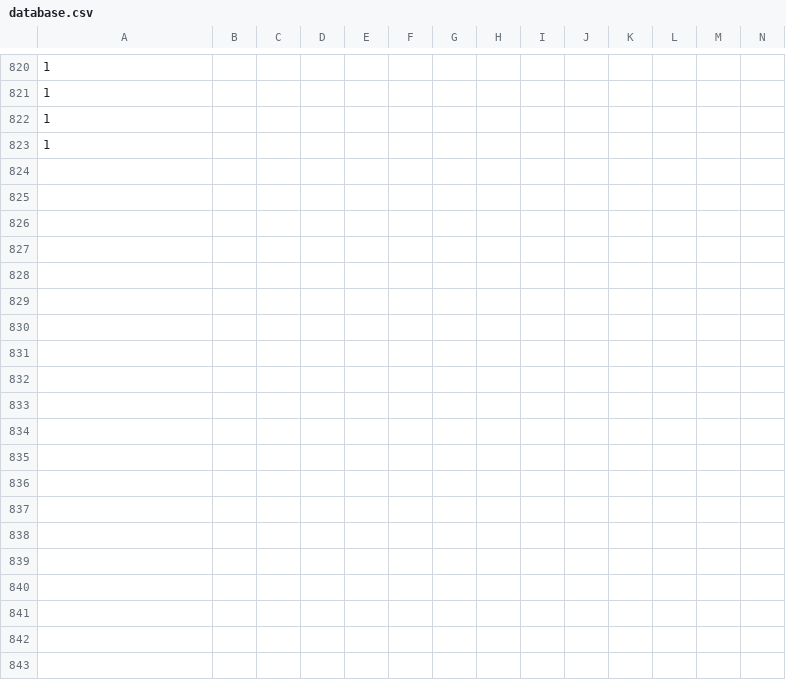
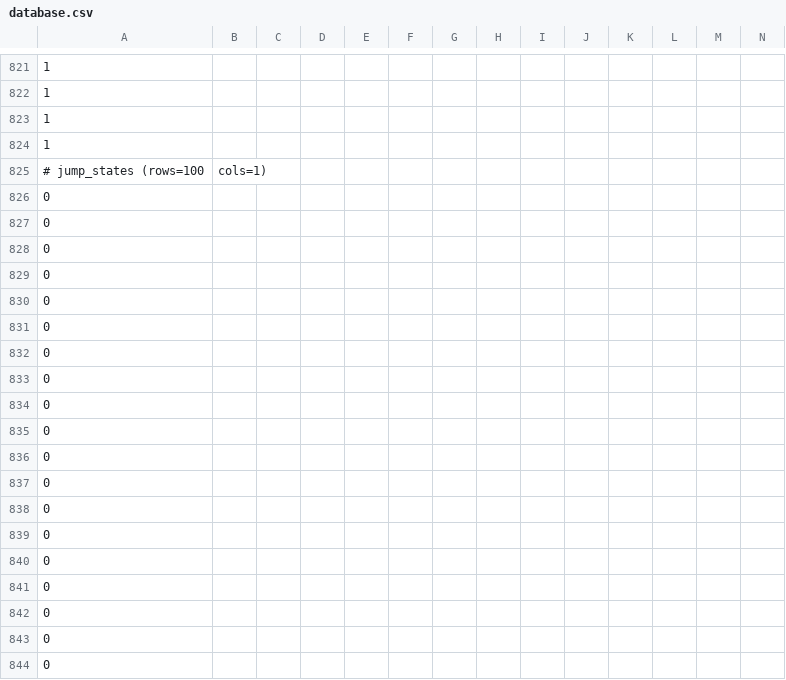
Before and after one commit to Frmeta/learned-motion-matching, a CSV file: resources/bin/database.csv, drawn as a sheet; only a part is shown, gaps mark what is left out; rows hold the shown columns only; the diff covers the shown part only; the diff names each change by its address in the sheet, - before the commit and + after, or states it on an @@ line.

Commit message:
jump gait,slower uphill movement

```diff
--- a/resources/bin/database.csv
+++ b/resources/bin/database.csv
+row 825: # jump_states (rows=100 | cols=1)
+row 826: 0
+row 827: 0
+row 828: 0
+row 829: 0
+row 830: 0
+row 831: 0
+row 832: 0
+row 833: 0
+row 834: 0
+row 835: 0
+row 836: 0
+row 837: 0
+row 838: 0
+row 839: 0
+row 840: 0
+row 841: 0
+row 842: 0
+row 843: 0
+row 844: 0
```
Also changed, not shown: 82 added rows elsewhere in this file, 6 other files.
